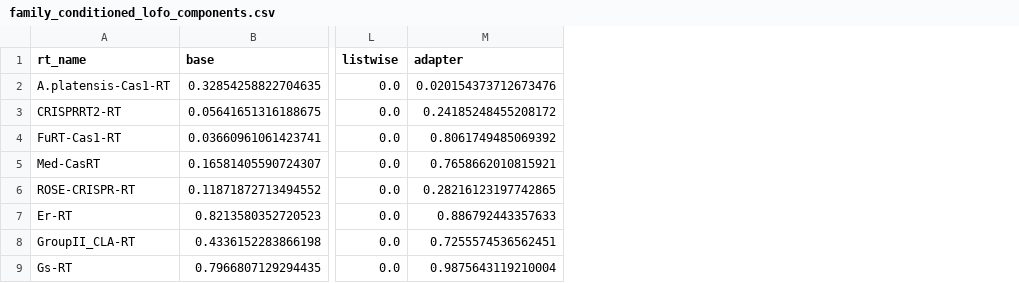
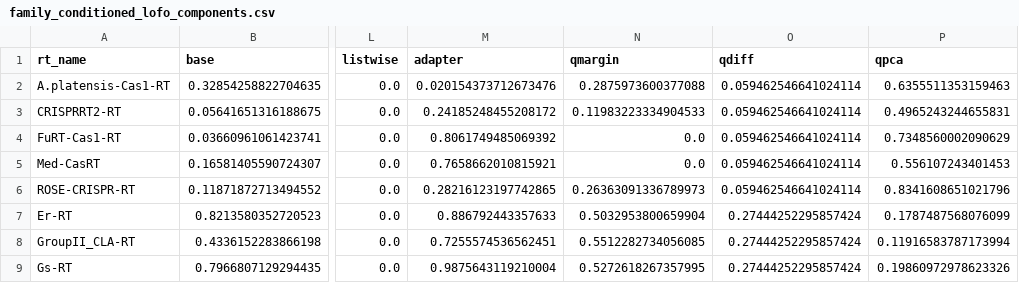
Before and after one commit to TanishDevs11/RT-plm-benchmark, a CSV file: results/family_conditioned_lofo_components.csv, drawn as a sheet; only a part is shown, gaps mark what is left out; the diff names each change by its address in the sheet, - before the commit and + after, or states it on an @@ line.

```diff
--- a/results/family_conditioned_lofo_components.csv
+++ b/results/family_conditioned_lofo_components.csv
+column N (qmargin), rows 2-9: 0.2875973600377088 | 0.11983223334904533 | 0.0 | 0.0 | 0.26363091336789973 | 0.5032953800659904 | 0.5512282734056085 | 0.5272618267357995
+column O (qdiff), rows 2-9: 0.059462546641024114 | 0.059462546641024114 | 0.059462546641024114 | 0.059462546641024114 | 0.059462546641024114 | 0.27444252295857424 | 0.27444252295857424 | 0.27444252295857424
+column P (qpca), rows 2-9: 0.6355511353159463 | 0.4965243244655831 | 0.7348560002090629 | 0.556107243401453 | 0.8341608651021796 | 0.1787487568076099 | 0.11916583787173994 | 0.19860972978623326
```
Also changed, not shown: results/calibrated_predictions_selected_features.csv, results/family_conditioned_lofo_candidate.csv, 4 other files.
